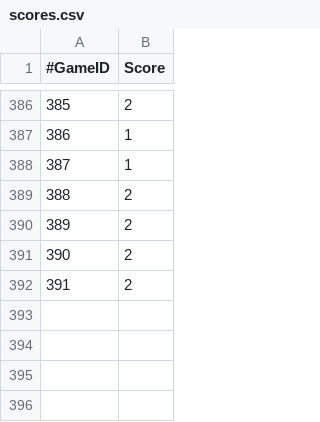
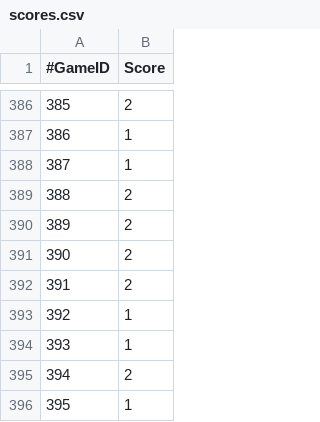
Before and after one commit to lfenart/elo, a CSV file: data/scores.csv, drawn as a sheet; only a part is shown, gaps mark what is left out.

```diff
--- a/data/scores.csv
+++ b/data/scores.csv
@@ -392 +392,5 @@
 391,2
+392,1
+393,1
+394,2
+395,1
```
Also changed, not shown: data/games.csv, 2 other files.
